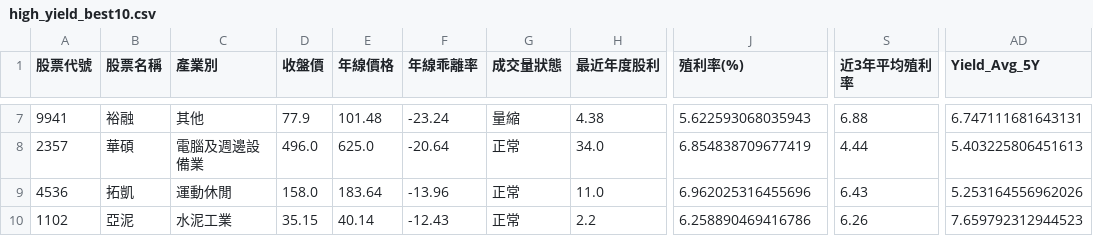
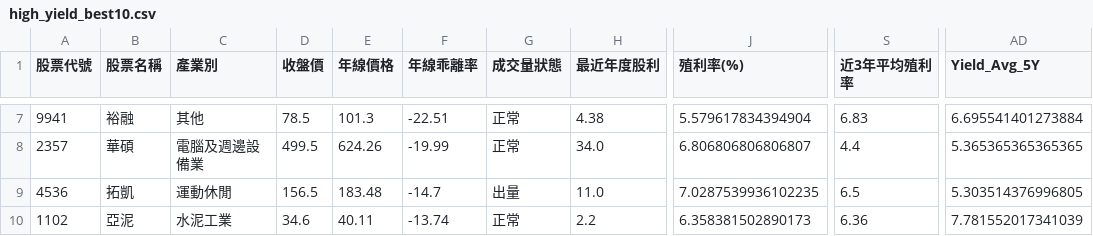
Before and after one commit to MasonChuang/Stock_FinMind_Reports, a CSV file: high_yield_best10.csv, drawn as a sheet; only a part is shown, gaps mark what is left out; the diff covers the shown part only; the diff names each change by its address in the sheet, - before the commit and + after, or states it on an @@ line.

```diff
--- a/high_yield_best10.csv
+++ b/high_yield_best10.csv
-D7 (收盤價): 77.9
+D7 (收盤價): 78.5
-E7 (年線價格): 101.48
+E7 (年線價格): 101.3
-F7 (年線乖離率): -23.24
+F7 (年線乖離率): -22.51
-G7 (成交量狀態): 量縮
+G7 (成交量狀態): 正常
-J7 (殖利率(%)): 5.622593068035943
+J7 (殖利率(%)): 5.579617834394904
-S7 (近3年平均殖利率): 6.88
+S7 (近3年平均殖利率): 6.83
-AD7 (Yield_Avg_5Y): 6.747111681643131
+AD7 (Yield_Avg_5Y): 6.695541401273884
-D8 (收盤價): 496.0
+D8 (收盤價): 499.5
-E8 (年線價格): 625.0
+E8 (年線價格): 624.26
-F8 (年線乖離率): -20.64
+F8 (年線乖離率): -19.99
-J8 (殖利率(%)): 6.854838709677419
+J8 (殖利率(%)): 6.806806806806807
-S8 (近3年平均殖利率): 4.44
+S8 (近3年平均殖利率): 4.4
-AD8 (Yield_Avg_5Y): 5.403225806451613
+AD8 (Yield_Avg_5Y): 5.365365365365365
-D9 (收盤價): 158.0
+D9 (收盤價): 156.5
-E9 (年線價格): 183.64
+E9 (年線價格): 183.48
-F9 (年線乖離率): -13.96
+F9 (年線乖離率): -14.7
-G9 (成交量狀態): 正常
+G9 (成交量狀態): 出量
-J9 (殖利率(%)): 6.962025316455696
+J9 (殖利率(%)): 7.0287539936102235
-S9 (近3年平均殖利率): 6.43
+S9 (近3年平均殖利率): 6.5
-AD9 (Yield_Avg_5Y): 5.253164556962026
+AD9 (Yield_Avg_5Y): 5.303514376996805
-D10 (收盤價): 35.15
+D10 (收盤價): 34.6
-E10 (年線價格): 40.14
+E10 (年線價格): 40.11
-F10 (年線乖離率): -12.43
+F10 (年線乖離率): -13.74
-J10 (殖利率(%)): 6.258890469416786
+J10 (殖利率(%)): 6.358381502890173
-S10 (近3年平均殖利率): 6.26
+S10 (近3年平均殖利率): 6.36
-AD10 (Yield_Avg_5Y): 7.659792312944523
+AD10 (Yield_Avg_5Y): 7.781552017341039
```
Also changed, not shown: 33 edited cells elsewhere in this file, high_yield_bias.csv, high_yield_score.csv, 55 other files.
